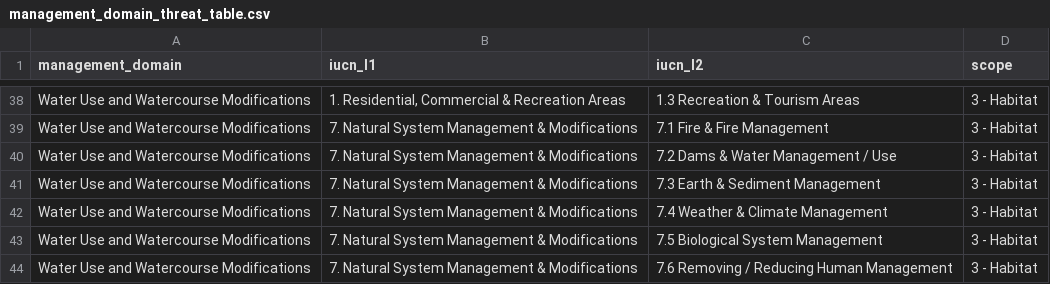
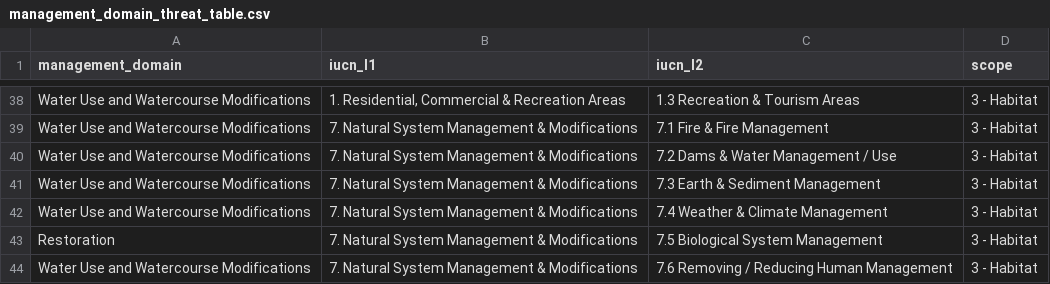
Before and after one commit to ennsjoe/salmon_management_domains_compendium, a CSV file: management_domain_threat_table.csv, drawn as a sheet; only a part is shown, gaps mark what is left out.

```diff
--- a/management_domain_threat_table.csv
+++ b/management_domain_threat_table.csv
@@ -42,3 +42,3 @@ Water Use and Watercourse Modifications,7. Natural System Management & Modificat
 Water Use and Watercourse Modifications,7. Natural System Management & Modifications,7.4 Weather & Climate Management,3 - Habitat
-Water Use and Watercourse Modifications,7. Natural System Management & Modifications,7.5 Biological System Management,3 - Habitat
+Restoration,7. Natural System Management & Modifications,7.5 Biological System Management,3 - Habitat
 Water Use and Watercourse Modifications,7. Natural System Management & Modifications,7.6 Removing / Reducing Human Management,3 - Habitat
```
Also changed, not shown: governance_keywords.csv, iucn_l2_keywords.csv.
